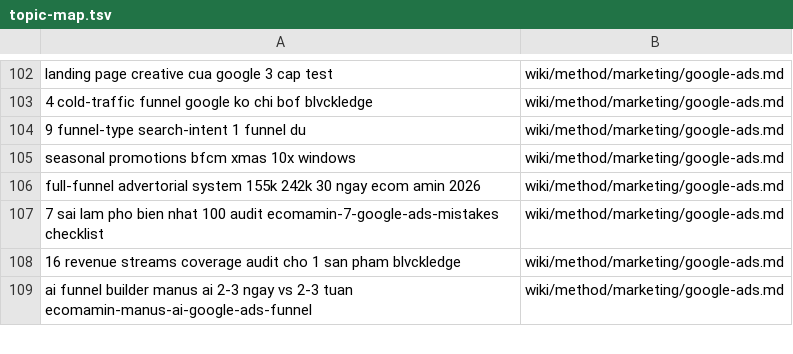
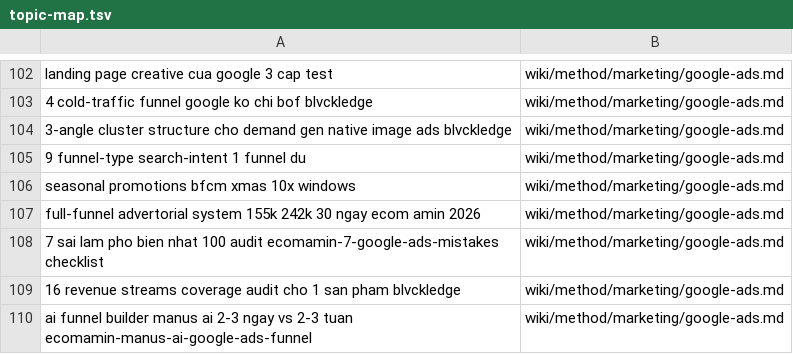
Before and after one commit to unicorn-monster/obsidian-huy, a TSV file: .brain/topic-map.tsv, drawn as a sheet; only a part is shown, gaps mark what is left out; the diff names each change by its address in the sheet, - before the commit and + after, or states it on an @@ line.

```diff
--- a/.brain/topic-map.tsv
+++ b/.brain/topic-map.tsv
+row 104: 3-angle cluster structure cho demand gen native image ads blvckledge | wiki/method/marketing/google-ads.md
```
Also changed, not shown: .brain/catalogue.tsv, 3 other files.
